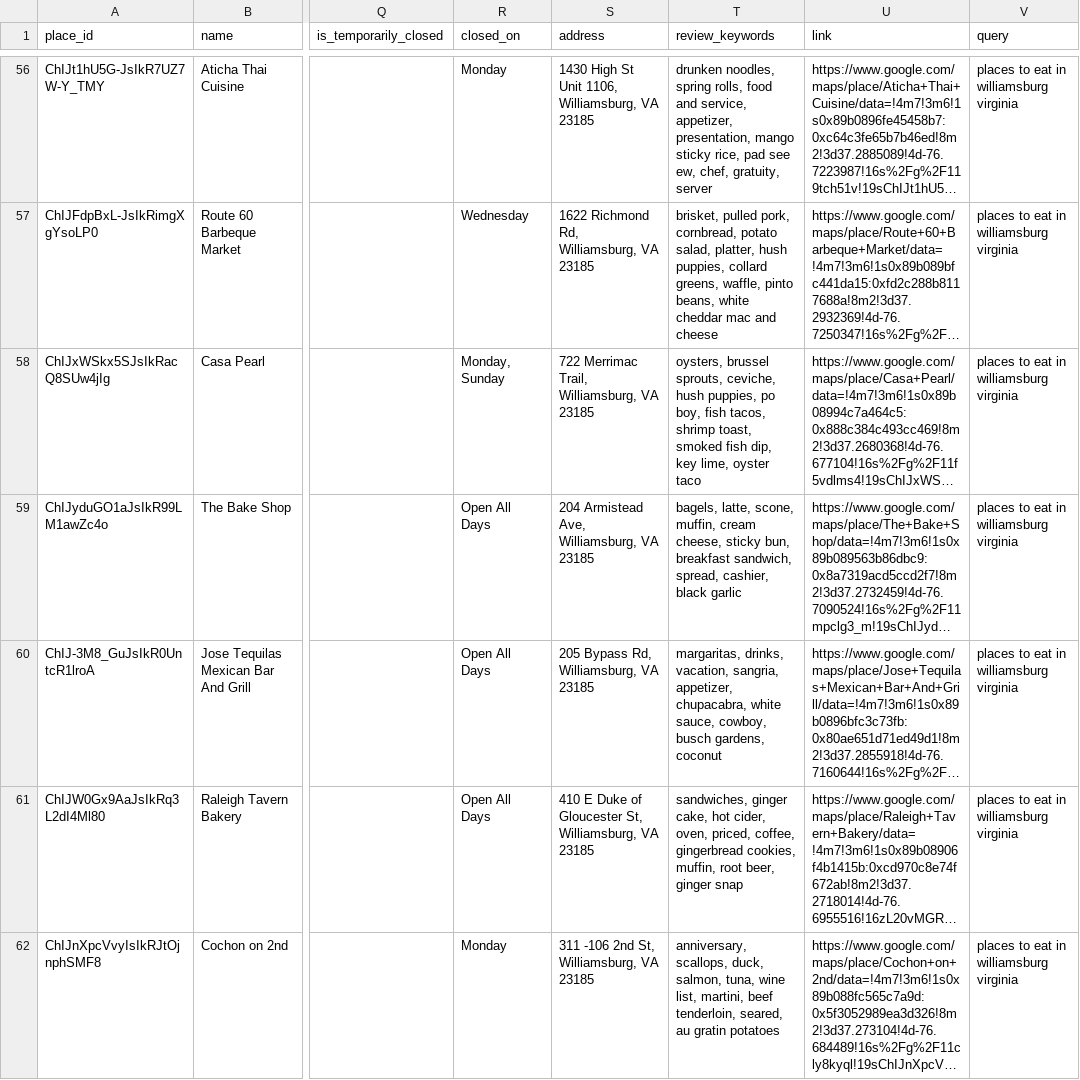
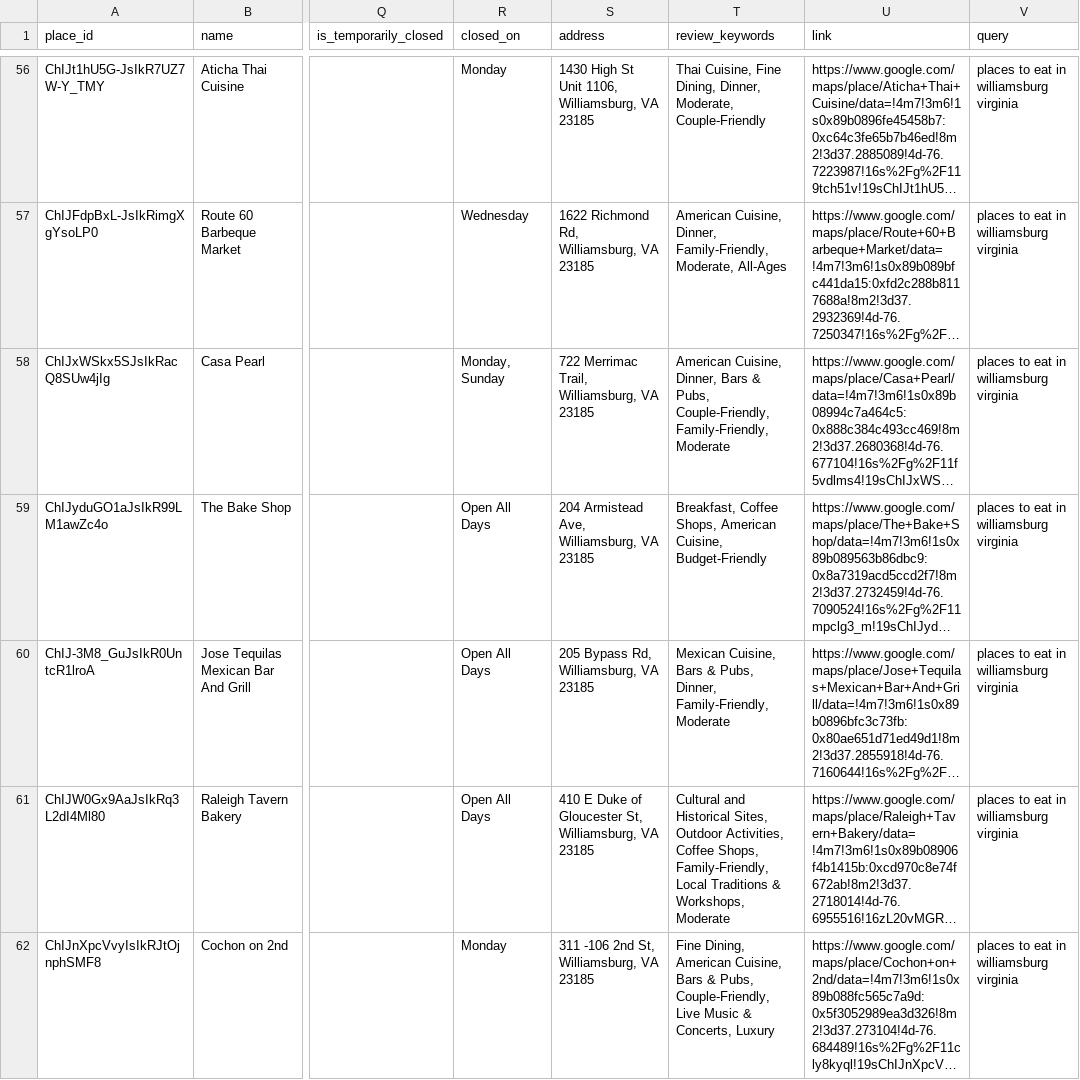
Before and after one commit to jandraarias/f25-Copper, a CSV file: resources/data/places/Williamsburg_food_overview.csv, drawn as a sheet; only a part is shown, gaps mark what is left out; long unchanged cells end in …; the diff covers the shown part only; the diff names each change by its address in the sheet, - before the commit and + after, or states it on an @@ line.

```diff
--- a/resources/data/places/Williamsburg_food_overview.csv
+++ b/resources/data/places/Williamsburg_food_overview.csv
-T56 (review_keywords): drunken noodles, spring rolls, food and service, appetizer, presentation, mango sticky rice, pad see ew, chef, gratuity, server
+T56 (review_keywords): Thai Cuisine, Fine Dining, Dinner, Moderate, Couple-Friendly
-T57 (review_keywords): brisket, pulled pork, cornbread, potato salad, platter, hush puppies, collard greens, waffle, pinto beans, white cheddar mac and cheese
+T57 (review_keywords): American Cuisine, Dinner, Family-Friendly, Moderate, All-Ages
-T58 (review_keywords): oysters, brussel sprouts, ceviche, hush puppies, po boy, fish tacos, shrimp toast, smoked fish dip, key lime, oyster taco
+T58 (review_keywords): American Cuisine, Dinner, Bars & Pubs, Couple-Friendly, Family-Friendly, Moderate
-T59 (review_keywords): bagels, latte, scone, muffin, cream cheese, sticky bun, breakfast sandwich, spread, cashier, black garlic
+T59 (review_keywords): Breakfast, Coffee Shops, American Cuisine, Budget-Friendly
-T60 (review_keywords): margaritas, drinks, vacation, sangria, appetizer, chupacabra, white sauce, cowboy, busch gardens, coconut
+T60 (review_keywords): Mexican Cuisine, Bars & Pubs, Dinner, Family-Friendly, Moderate
-T61 (review_keywords): sandwiches, ginger cake, hot cider, oven, priced, coffee, gingerbread cookies, muffin, root beer, ginger snap
+T61 (review_keywords): Cultural and Historical Sites, Outdoor Activities, Coffee Shops, Family-Friendly, Local Traditions & Workshops, Moderate
-T62 (review_keywords): anniversary, scallops, duck, salmon, tuna, wine list, martini, beef tenderloin, seared, au gratin potatoes
+T62 (review_keywords): Fine Dining, American Cuisine, Bars & Pubs, Couple-Friendly, Live Music & Concerts, Luxury
```
Also changed, not shown: 103 edited cells elsewhere in this file, resources/data/places/Williamsburg_attractions_overview.csv.
